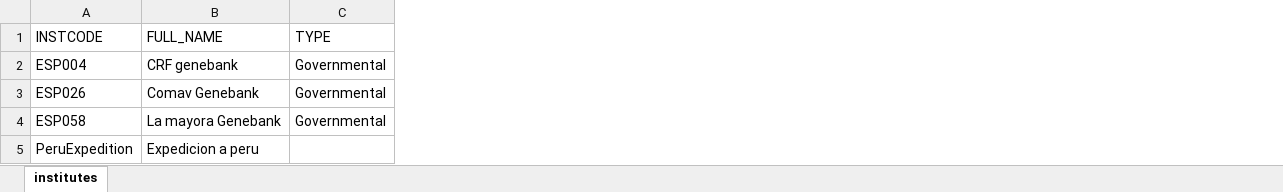
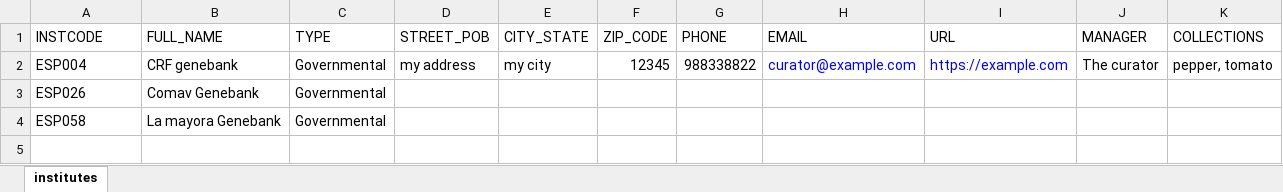
Before and after one commit to pziarsolo/kusunoki2, an Excel workbook: src/assets/upload_examples/institutes.xlsx, sheet institutes, drawn as a sheet; values as stored, in another font and other column widths than the file's, no borders; removed rows and columns are numbered as before the commit, all else as after; the diff names each change by its address in the sheet, - before the commit and + after, or states it on an @@ line.

Commit message:
update institute example file and doc

```diff
--- a/src/assets/upload_examples/institutes.xlsx (sheet institutes)
+++ b/src/assets/upload_examples/institutes.xlsx (sheet institutes)
+column D (STREET_POB), row 2: my address
+column E (CITY_STATE), row 2: my city
+column F (ZIP_CODE), row 2: 12345
+column G (PHONE), row 2: 988338822
+column H (EMAIL), row 2: curator@example.com
+column I (URL), row 2: https://example.com
+column J (MANAGER), row 2: The curator
+column K (COLLECTIONS), row 2: pepper, tomato
-row 5: PeruExpedition | Expedicion a peru
```
Also changed, not shown: 1 other file.
